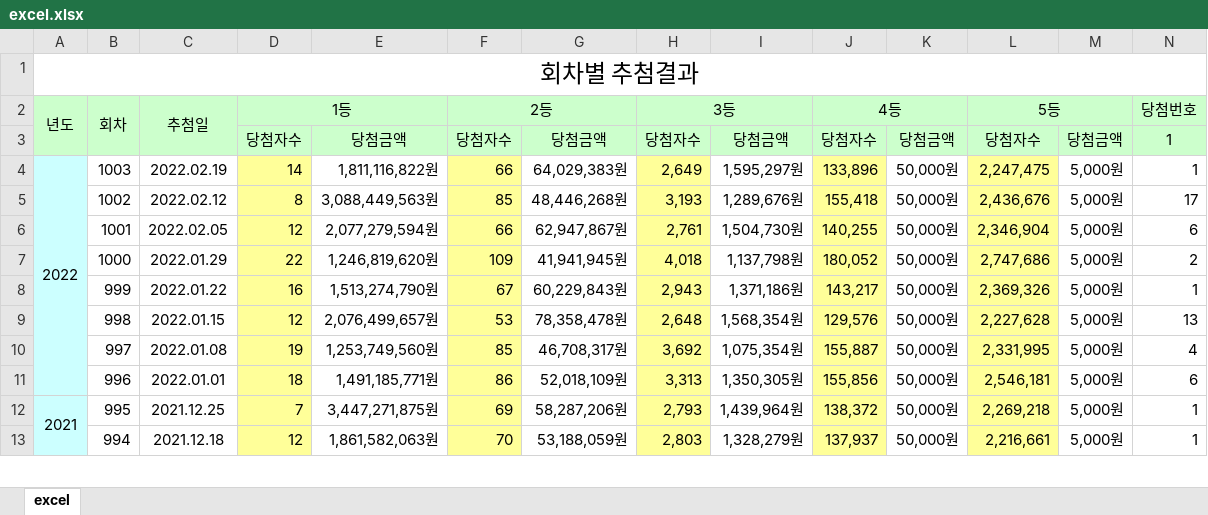
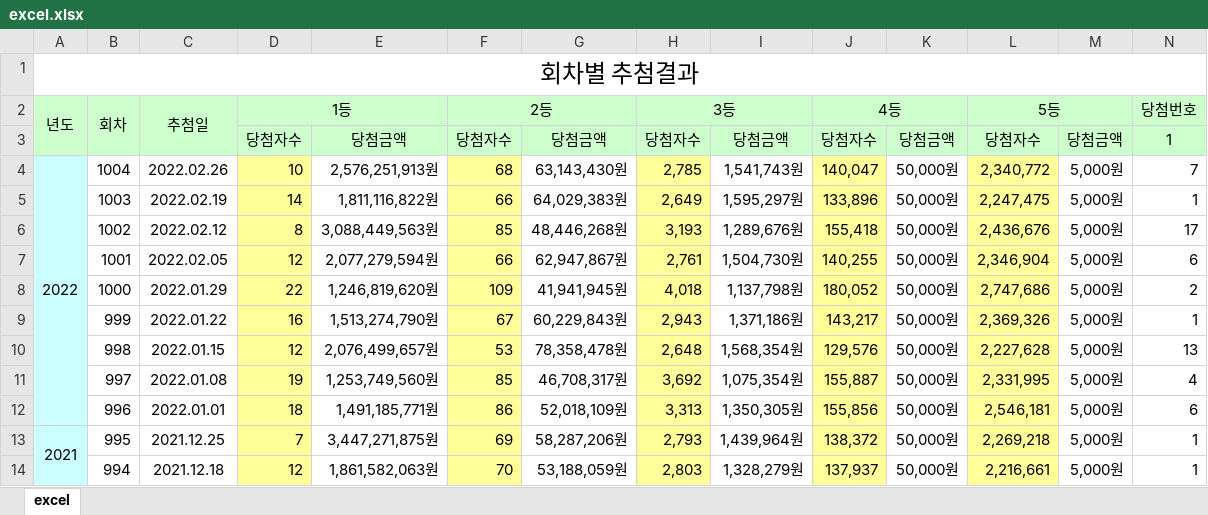
Before and after one commit to Hyun-Kim95/Toy, an Excel workbook: lotto/excel.xlsx, sheet excel, drawn as a sheet; only a part is shown; values as stored, in another font and other column widths than the file's, no borders; removed rows and columns are numbered as before the commit, all else as after; rows hold the shown columns only; the diff names each change by its address in the sheet, - before the commit and + after, or states it on an @@ line.

```diff
--- a/lotto/excel.xlsx (sheet excel)
+++ b/lotto/excel.xlsx (sheet excel)
+row 4: 2022 | 1004 | 2022.02.26 | 10 | 2,576,251,913원 | 68 | 63,143,430원 | 2,785 | 1,541,743원 | 140,047 | 50,000원 | 2,340,772 | 5,000원 | 7
-A5: 2022
+A5: (empty)
-A4:A11 merged
```
Also changed, not shown: lotto/lotto_result.xlsx.
